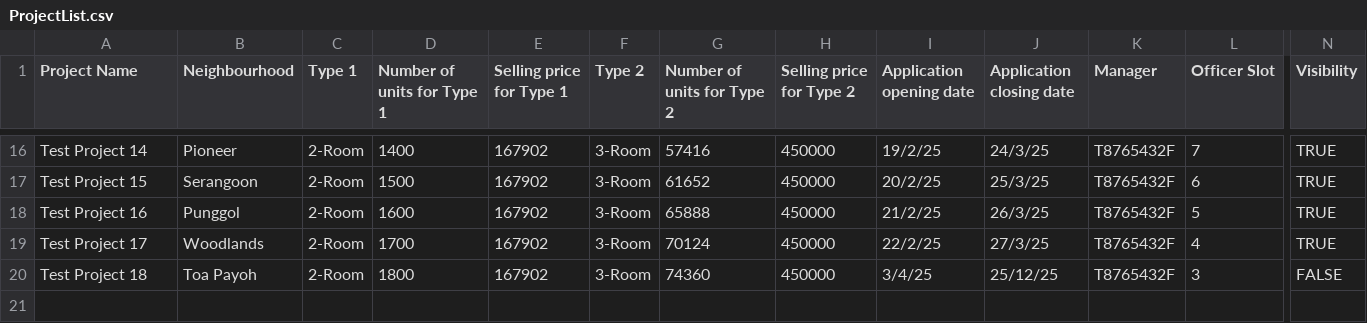
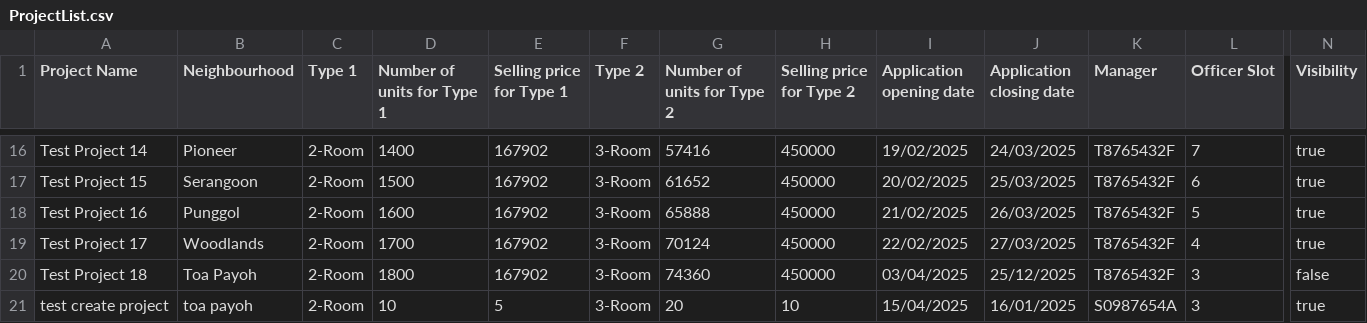
Before and after one commit to Elkan-Ong/SC2002Proj, a CSV file: BTO/src/Files/ProjectList.csv, drawn as a sheet; only a part is shown, gaps mark what is left out; rows hold the shown columns only; the diff covers the shown part only; the diff names each change by its address in the sheet, - before the commit and + after, or states it on an @@ line.

```diff
--- a/BTO/src/Files/ProjectList.csv
+++ b/BTO/src/Files/ProjectList.csv
-I16 (Application opening date): 19/2/25
+I16 (Application opening date): 19/02/2025
-J16 (Application closing date): 24/3/25
+J16 (Application closing date): 24/03/2025
-N16:N19 (Visibility): TRUE
+N16:N19 (Visibility): true
-I17 (Application opening date): 20/2/25
+I17 (Application opening date): 20/02/2025
-J17 (Application closing date): 25/3/25
+J17 (Application closing date): 25/03/2025
-I18 (Application opening date): 21/2/25
+I18 (Application opening date): 21/02/2025
-J18 (Application closing date): 26/3/25
+J18 (Application closing date): 26/03/2025
-I19 (Application opening date): 22/2/25
+I19 (Application opening date): 22/02/2025
-J19 (Application closing date): 27/3/25
+J19 (Application closing date): 27/03/2025
-I20 (Application opening date): 3/4/25
+I20 (Application opening date): 03/04/2025
-J20 (Application closing date): 25/12/25
+J20 (Application closing date): 25/12/2025
-N20 (Visibility): FALSE
+N20 (Visibility): false
+row 21: test create project | toa payoh | 2-Room | 10 | 5 | 3-Room | 20 | 10 | 15/04/2025 | 16/01/2025 | S0987654A | 3 | true
```
Also changed, not shown: 44 edited cells elsewhere in this file, BTO/src/Files/ApplicationList.csv, BTO/src/Files/QueryList.csv, 23 other files.
